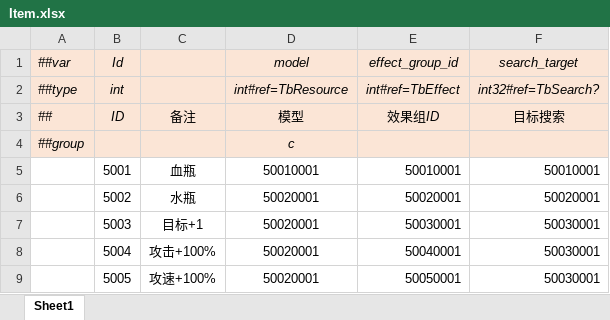
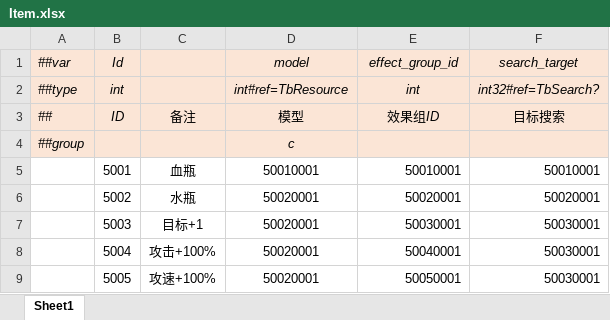
Before and after one commit to alsostone/com.stone.et8, an Excel workbook: Unity/Assets/Config/Excel/Datas/Unit/Item.xlsx, sheet Sheet1, drawn as a sheet; values as stored, in another font and other column widths than the file's, no borders; the diff names each change by its address in the sheet, - before the commit and + after, or states it on an @@ line.

```diff
--- a/Unity/Assets/Config/Excel/Datas/Unit/Item.xlsx (sheet Sheet1)
+++ b/Unity/Assets/Config/Excel/Datas/Unit/Item.xlsx (sheet Sheet1)
-E2 (effect_group_id): int#ref=TbEffect
+E2 (effect_group_id): int
```
Also changed, not shown: Unity/Assets/Config/Excel/Datas/Skill/Bullet.xlsx, Unity/Assets/Config/Excel/Datas/Skill/Skill.xlsx, 56 other files.
